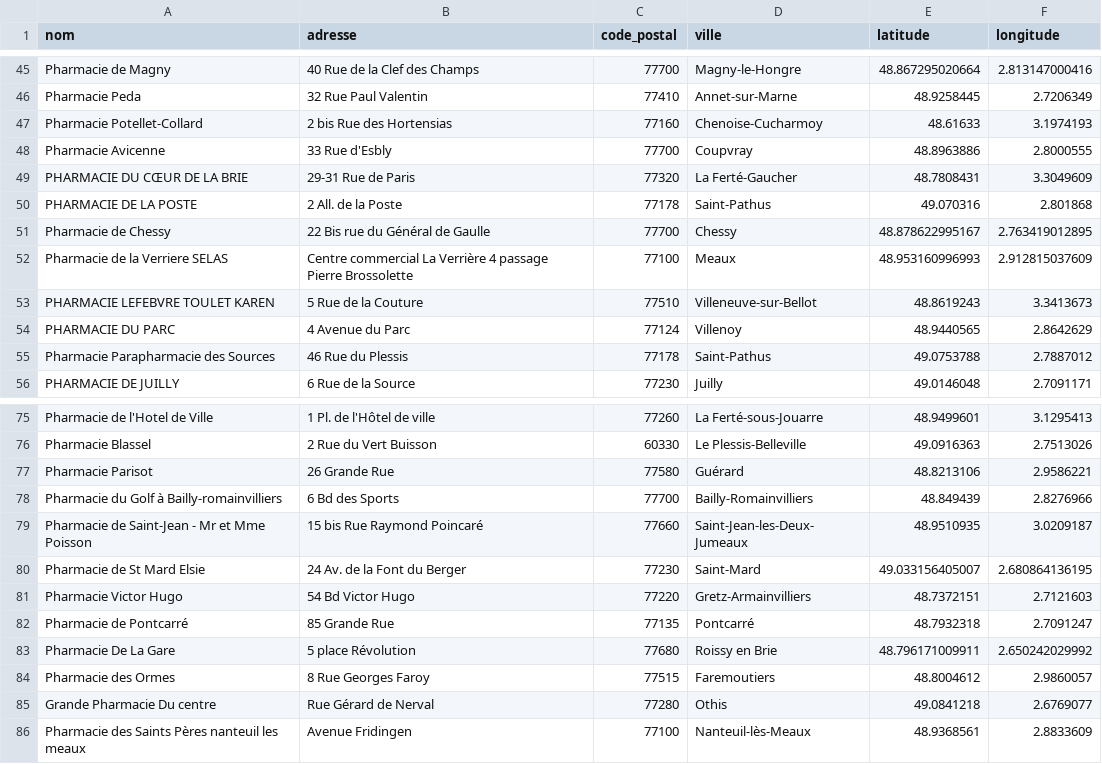
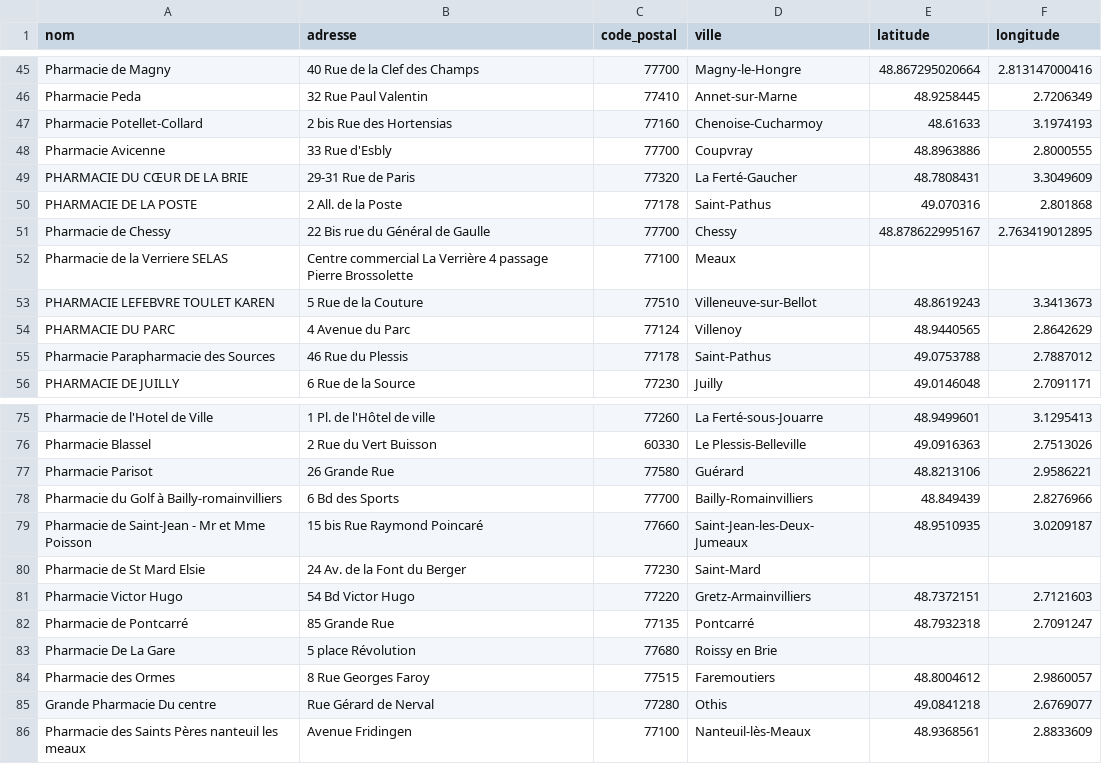
Before and after one commit to Rainzerrr/cerp-rouen, a CSV file: python/pharmacies_avec_coordonnees.csv, drawn as a sheet; only a part is shown, gaps mark what is left out.

```diff
--- a/python/pharmacies_avec_coordonnees.csv
+++ b/python/pharmacies_avec_coordonnees.csv
@@ -51,3 +51,3 @@ PHARMACIE DE LA POSTE,2 All. de la Poste,77178,Saint-Pathus,49.070316,2.801868
 Pharmacie de Chessy,22 Bis rue du Général de Gaulle,77700,Chessy,48.878622995167,2.763419012895
-Pharmacie de la Verriere SELAS,Centre commercial La Verrière 4 passage Pierre Brossolette,77100,Meaux,48.953160996993,2.912815037609
+Pharmacie de la Verriere SELAS,Centre commercial La Verrière 4 passage Pierre Brossolette,77100,Meaux,,
 PHARMACIE LEFEBVRE TOULET KAREN,5 Rue de la Couture,77510,Villeneuve-sur-Bellot,48.8619243,3.3413673
@@ -79,6 +79,6 @@ Pharmacie du Golf à Bailly-romainvilliers,6 Bd des Sports,77700,Bailly-Romainvi
 Pharmacie de Saint-Jean - Mr et Mme Poisson,15 bis Rue Raymond Poincaré,77660,Saint-Jean-les-Deux-Jumeaux,48.9510935,3.0209187
-Pharmacie de St Mard Elsie,24 Av. de la Font du Berger,77230,Saint-Mard,49.033156405007,2.680864136195
+Pharmacie de St Mard Elsie,24 Av. de la Font du Berger,77230,Saint-Mard,,
 Pharmacie Victor Hugo,54 Bd Victor Hugo,77220,Gretz-Armainvilliers,48.7372151,2.7121603
 Pharmacie de Pontcarré,85 Grande Rue,77135,Pontcarré,48.7932318,2.7091247
-Pharmacie De La Gare,5 place Révolution,77680,Roissy en Brie,48.796171009911,2.650242029992
+Pharmacie De La Gare,5 place Révolution,77680,Roissy en Brie,,
 Pharmacie des Ormes,8 Rue Georges Faroy,77515,Faremoutiers,48.8004612,2.9860057
```
Also changed, not shown: 1 other file.
